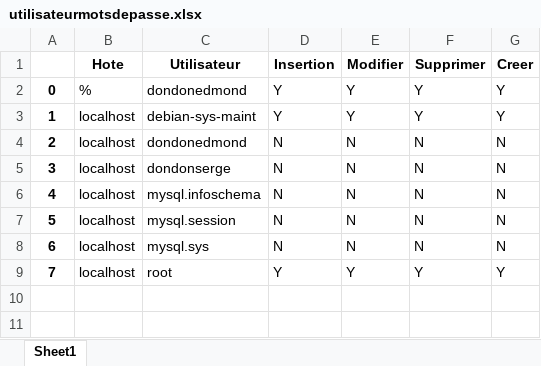
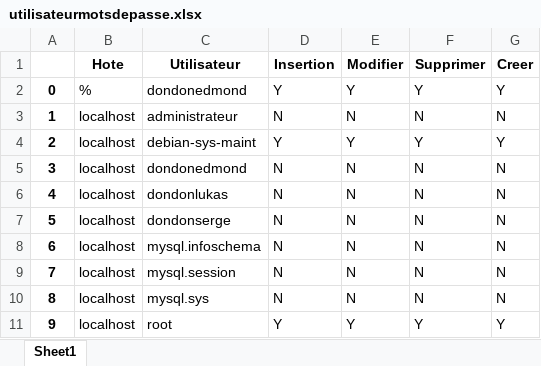
Before and after one commit to dondonedmond82/kolongo, an Excel workbook: data/utilisateurmotsdepasse.xlsx, sheet Sheet1, drawn as a sheet; values as stored, in another font and other column widths than the file's, no borders; addresses are those after the commit; the diff names each change by its address in the sheet, - before the commit and + after, or states it on an @@ line.

```diff
--- a/data/utilisateurmotsdepasse.xlsx (sheet Sheet1)
+++ b/data/utilisateurmotsdepasse.xlsx (sheet Sheet1)
+row 3: 1 | localhost | administrateur | N | N | N | N
@@ column A renumbered from row 4 down @@
+row 6: 4 | localhost | dondonlukas | N | N | N | N
```
Also changed, not shown: data/distribution.xlsx, data/importation.xlsx, 9 other files.
